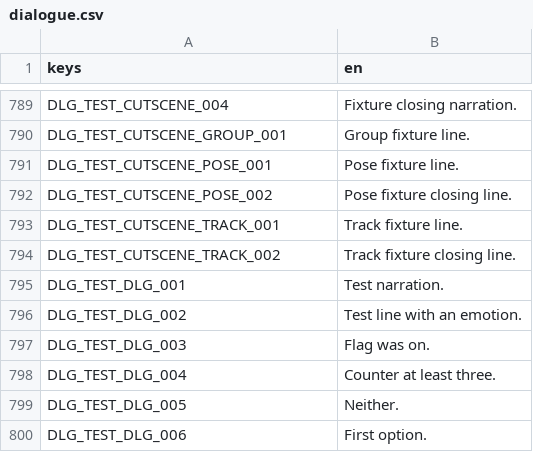
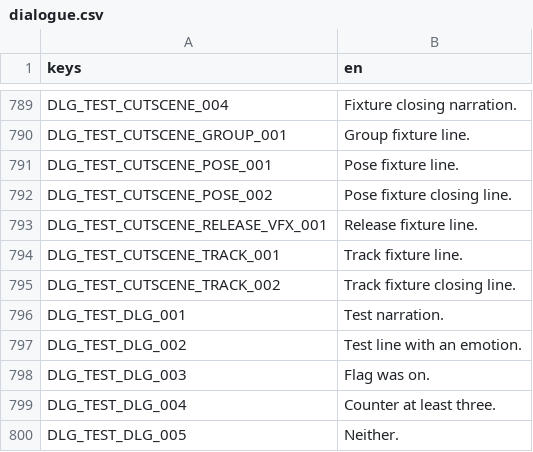
Before and after one commit to LeviticusFigglebottom/ClaudalFantasyX, a CSV file: game/data/loc/dialogue.csv, drawn as a sheet; only a part is shown, gaps mark what is left out; the shorter side is filled out with more unchanged rows.

```diff
--- a/game/data/loc/dialogue.csv
+++ b/game/data/loc/dialogue.csv
@@ -792,2 +792,3 @@ DLG_TEST_CUTSCENE_POSE_001,Pose fixture line.
 DLG_TEST_CUTSCENE_POSE_002,Pose fixture closing line.
+DLG_TEST_CUTSCENE_RELEASE_VFX_001,Release fixture line.
 DLG_TEST_CUTSCENE_TRACK_001,Track fixture line.
```
Also changed, not shown: 11 other files.
